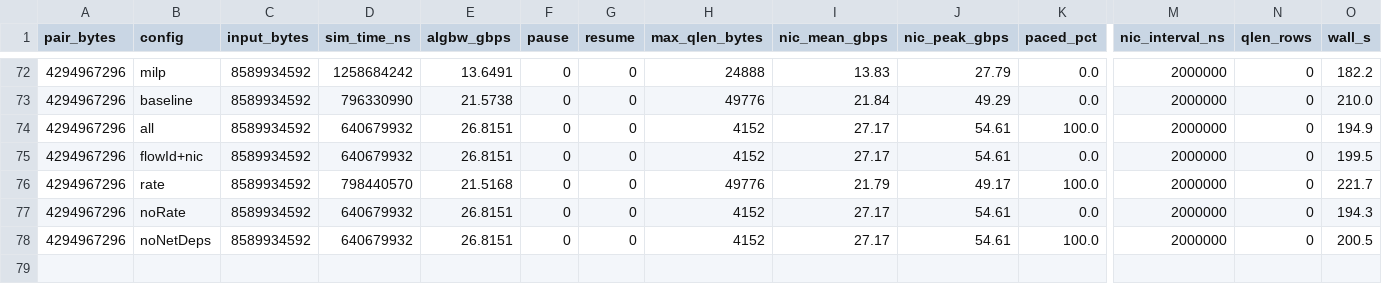
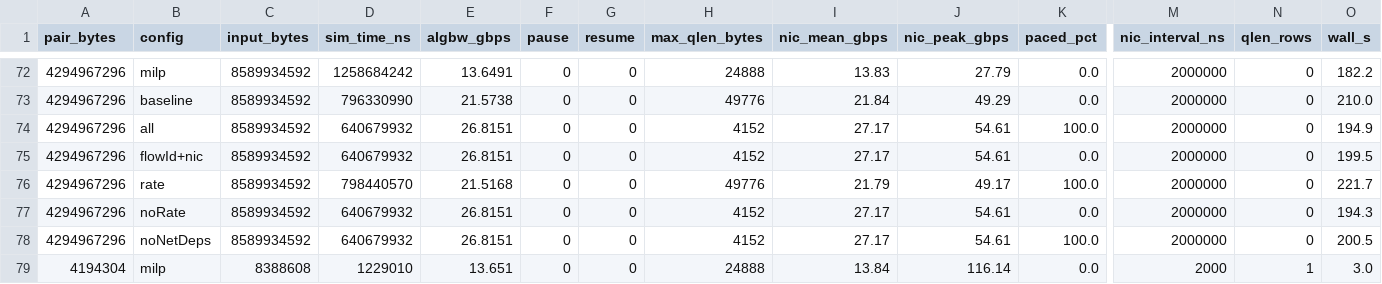
Before and after one commit to Woooooffy/ns-3-alibabacloud, a CSV file: simulation/scratch/sweep_results/1A_ack/results.csv, drawn as a sheet; only a part is shown, gaps mark what is left out; rows hold the shown columns only; the diff names each change by its address in the sheet, - before the commit and + after, or states it on an @@ line.

```diff
--- a/simulation/scratch/sweep_results/1A_ack/results.csv
+++ b/simulation/scratch/sweep_results/1A_ack/results.csv
+row 79: 4194304 | milp | 8388608 | 1229010 | 13.651 | 0 | 0 | 24888 | 13.84 | 116.14 | 0.0 | 2000 | 1 | 3.0
```
Also changed, not shown: simulation/scratch/logs/switch_port_util_sweep_mini_1gpu_1nic_1A_ack_milp_4MB.csv, simulation/scratch/logs/switch_port_util_sweep_mini_2gpu_2nic_ack_noRate_64KB.csv, 10 other files.
